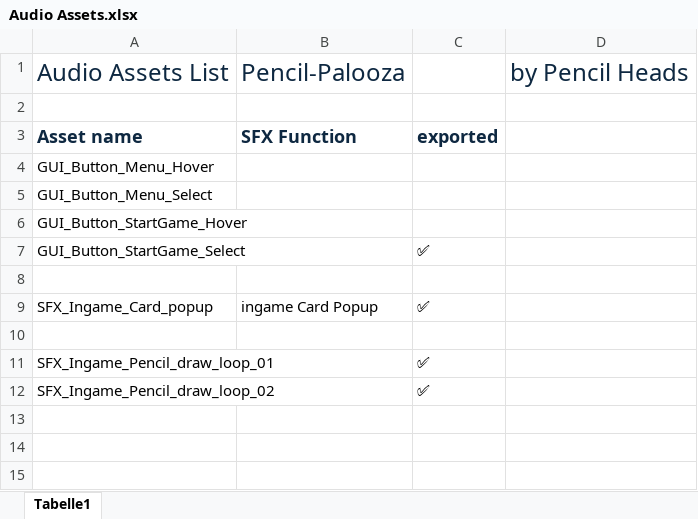
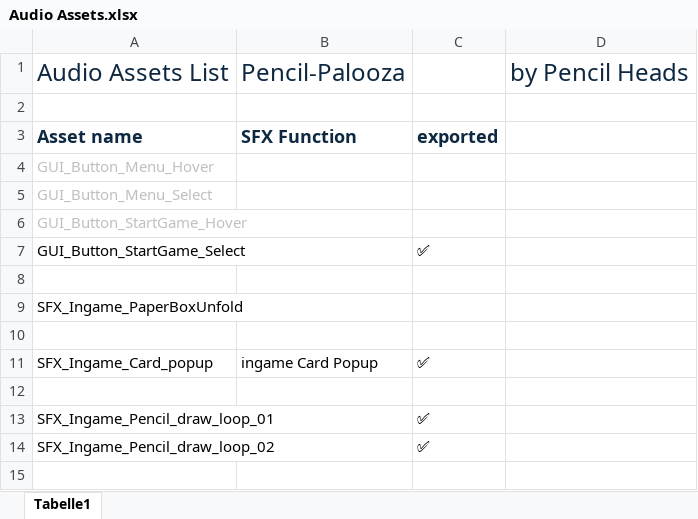
Before and after one commit to alvaropazmio/PencilPalooza, an Excel workbook: Audio/Audio Assets.xlsx, sheet Tabelle1, drawn as a sheet; only a part is shown; the shorter side is filled out with more unchanged rows; values as stored, in another font and other column widths than the file's, no borders; the diff names each change by its address in the sheet, - before the commit and + after, or states it on an @@ line.

Commit message:
SFX_Ingame_PaperBoxUnfold

```diff
--- a/Audio/Audio Assets.xlsx (sheet Tabelle1)
+++ b/Audio/Audio Assets.xlsx (sheet Tabelle1)
-A4:A6 text colour: black
+A4:A6 text colour: #BFBFBF
+row 9: SFX_Ingame_PaperBoxUnfold
+row 10: (empty)
```
Also changed, not shown: 2 other files.
